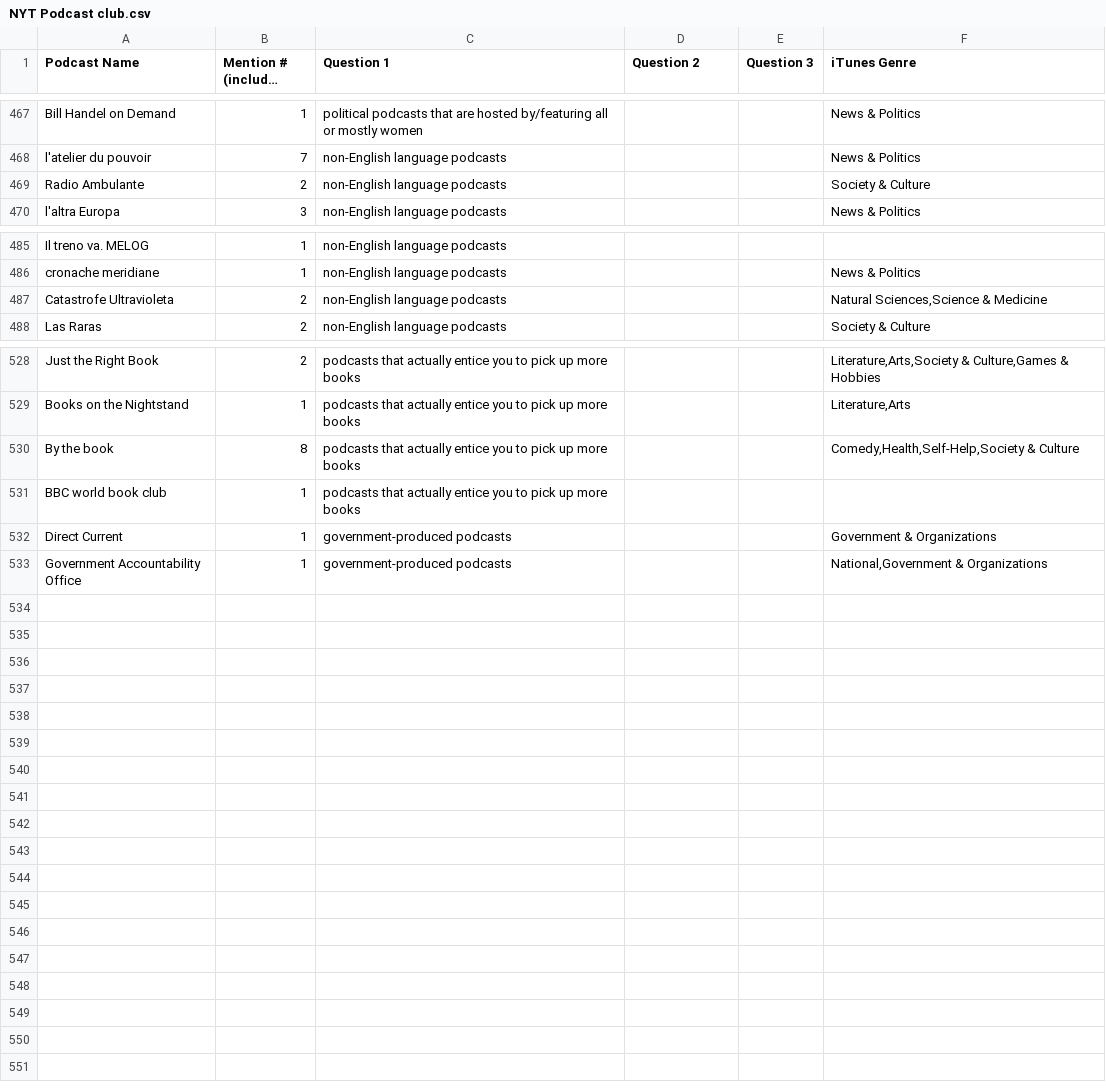
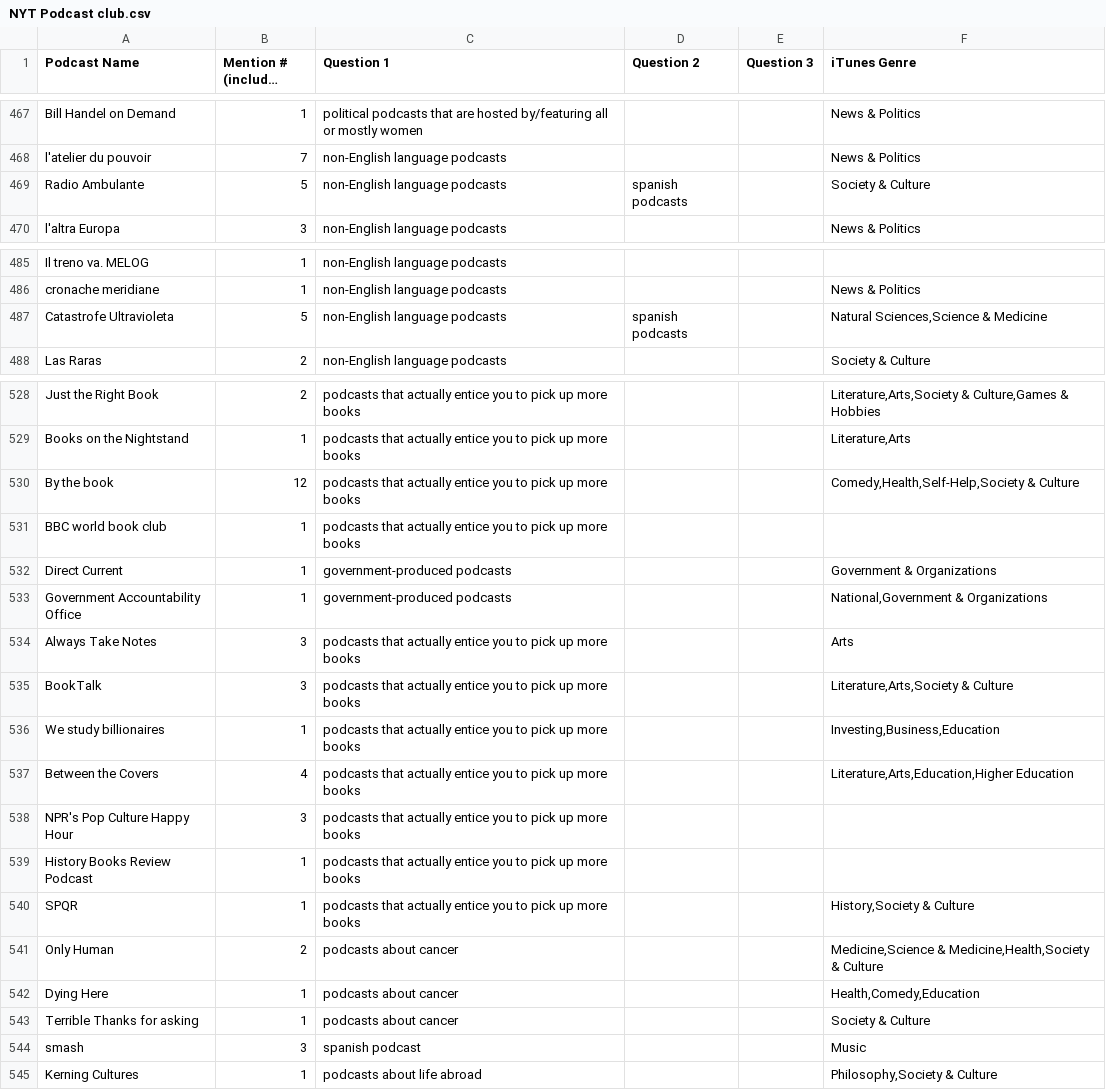
Before and after one commit to nsudarsanam/nsudarsanam.github.io, a CSV file: random/nyt podcast recommendation/NYT Podcast club.csv, drawn as a sheet; only a part is shown, gaps mark what is left out; long unchanged cells end in …; the diff covers the shown part only.

Commit message:
More changes

```diff
--- a/random/nyt podcast recommendation/NYT Podcast club.csv
+++ b/random/nyt podcast recommendation/NYT Podcast club.csv
@@ -475,3 +475,3 @@ Bill Handel on Demand,1,political podcasts that are hosted by/featuring all or m
 l'atelier du pouvoir,7,non-English language podcasts,,,News & Politics
-Radio Ambulante,2,non-English language podcasts,,,Society & Culture
+Radio Ambulante,5,non-English language podcasts,spanish podcasts,,Society & Culture
 l'altra Europa,3,non-English language podcasts,,,News & Politics
@@ -493,3 +493,3 @@ Il treno va. MELOG,1,non-English language podcasts,,,
 cronache meridiane,1,non-English language podcasts,,,News & Politics
-Catastrofe Ultravioleta,2,non-English language podcasts,,,"Natural Sciences,Science & Medicine"
+Catastrofe Ultravioleta,5,non-English language podcasts,spanish podcasts,,"Natural Sciences,Science & Medicine"
 Las Raras,2,non-English language podcasts,,,Society & Culture
@@ -536,3 +536,3 @@ Just the Right Book,2,podcasts that actually entice you to pick up more books,,,
 Books on the Nightstand,1,podcasts that actually entice you to pick up more books,,,"Literature,Arts"
-By the book,8,podcasts that actually entice you to pick up more books,,,"Comedy,Health,Self-Help,Society & Culture"
+By the book,12,podcasts that actually entice you to pick up more books,,,"Comedy,Health,Self-Help,Society & Culture"
 BBC world book club,1,podcasts that actually entice you to pick up more books,,,
@@ -540 +540,13 @@ Direct Current,1,government-produced podcasts,,,Government & Organizations
 Government Accountability Office,1,government-produced podcasts,,,"National,Government & Organizations"
+Always Take Notes,3,podcasts that actually entice you to pick up more books,,,Arts
+BookTalk,3,podcasts that actually entice you to pick up more books,,,"Literature,Arts,Society & Culture"
+We study billionaires,1,podcasts that actually entice you to pick up more books,,,"Investing,Business,Education"
+Between the Covers,4,podcasts that actually entice you to pick up more books,,,"Literature,Arts,Education,Higher Education"
+NPR's Pop Culture Happy Hour,3,podcasts that actually entice you to pick up more books,,,
+History Books Review Podcast,1,podcasts that actually entice you to pick up more books,,,
+SPQR,1,podcasts that actually entice you to pick up more books,,,"History,Society & Culture"
+Only Human,2,podcasts about cancer,,,"Medicine,Science & Medicine,Health,Society & Culture"
+Dying Here,1,podcasts about cancer,,,"Health,Comedy,Education"
+Terrible Thanks for asking ,1,podcasts about cancer,,,Society & Culture
+smash,3,spanish podcast,,,Music
+Kerning Cultures,1,podcasts about life abroad,,,"Philosophy,Society & Culture"
```
Also changed, not shown: 1 edited cell elsewhere in this file.
